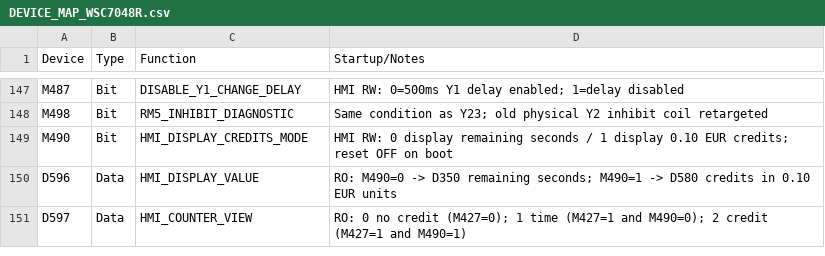
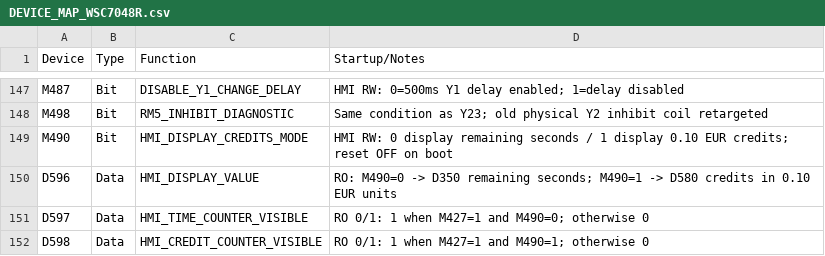
Before and after one commit to RobertRupa/PLC_HMI_PITSTART, a CSV file: plc/DEVICE_MAP_WSC7048R.csv, drawn as a sheet; only a part is shown, gaps mark what is left out.

Commit message:
feat(wsc7048r): separate boolean HMI time and credit display registers

```diff
--- a/plc/DEVICE_MAP_WSC7048R.csv
+++ b/plc/DEVICE_MAP_WSC7048R.csv
@@ -150,2 +150,3 @@ M490,Bit,HMI_DISPLAY_CREDITS_MODE,HMI RW: 0 display remaining seconds / 1 displa
 D596,Data,HMI_DISPLAY_VALUE,RO: M490=0 -> D350 remaining seconds; M490=1 -> D580 credits in 0.10 EUR units
-D597,Data,HMI_COUNTER_VIEW,RO: 0 no credit (M427=0); 1 time (M427=1 and M490=0); 2 credit (M427=1 and M490=1)
+D597,Data,HMI_TIME_COUNTER_VISIBLE,RO 0/1: 1 when M427=1 and M490=0; otherwise 0
+D598,Data,HMI_CREDIT_COUNTER_VISIBLE,RO 0/1: 1 when M427=1 and M490=1; otherwise 0
```
